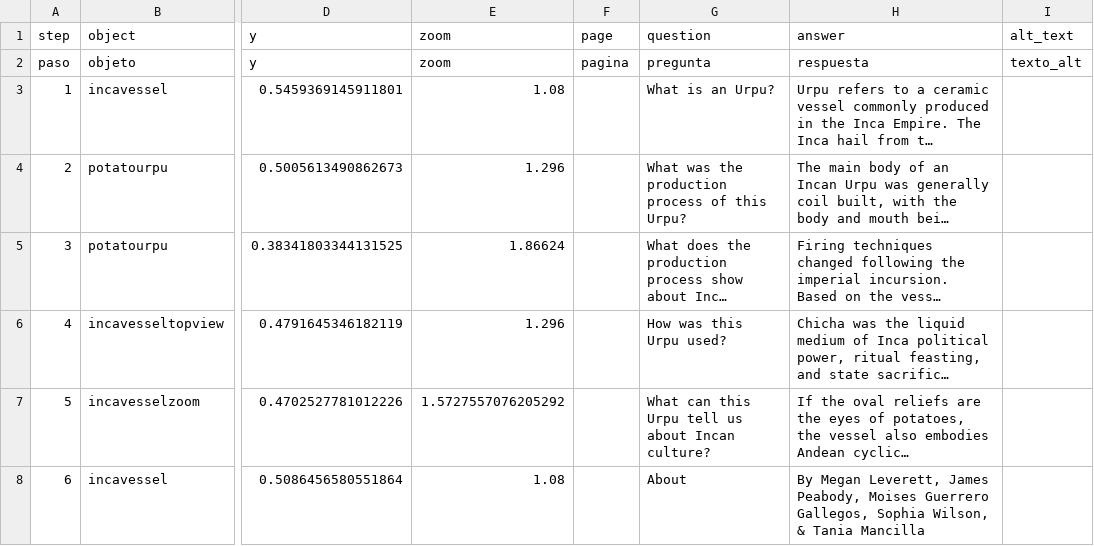
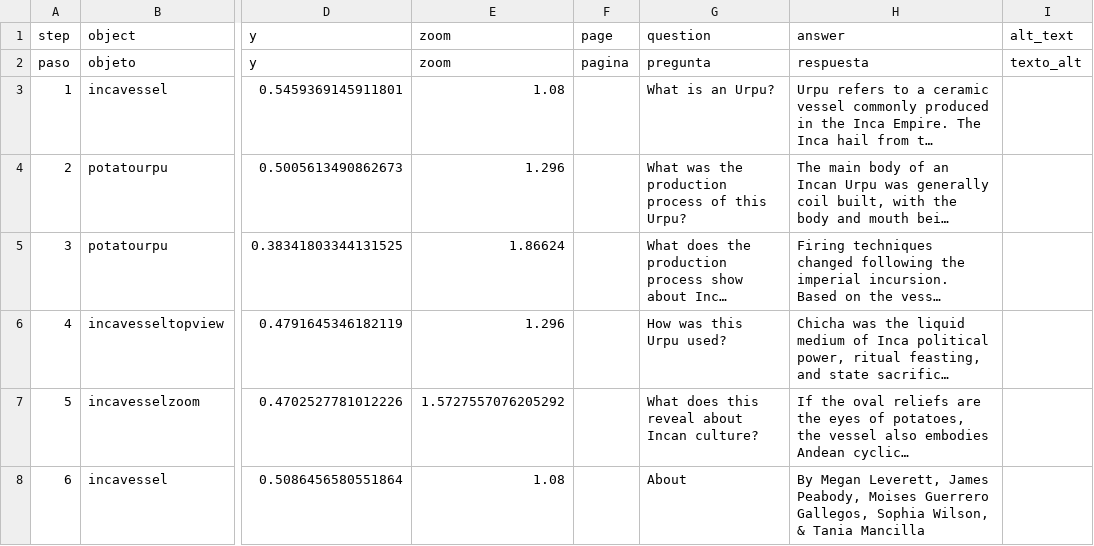
Before and after one commit to meganleverett/potato_urpu, a CSV file: telar-content/spreadsheets/blank_template.csv, drawn as a sheet; only a part is shown, gaps mark what is left out; long unchanged cells end in …; the diff names each change by its address in the sheet, - before the commit and + after, or states it on an @@ line.

Commit message:
Modify 1 story
Changed:
  Story: Incan Potato Urpu

Published via Telar Compositor

```diff
--- a/telar-content/spreadsheets/blank_template.csv
+++ b/telar-content/spreadsheets/blank_template.csv
-G7 (question): What can this Urpu tell us about Incan culture?
+G7 (question): What does this reveal about Incan culture?
```
